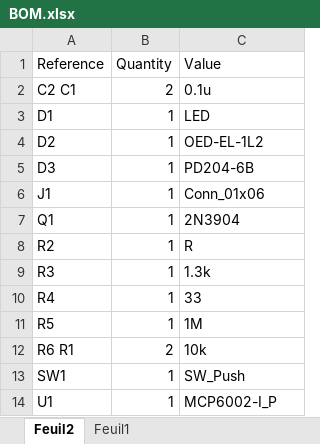
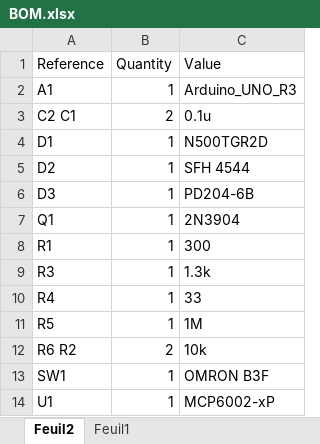
Before and after one commit to jscastonguay/Mesure-distance-par-relfexion-optique, an Excel workbook: Mesure-distance-par-reflexion-optique/BOM.xlsx, sheet Feuil2, drawn as a sheet; values as stored, in another font and other column widths than the file's, no borders; table styles not drawn; removed rows and columns are numbered as before the commit, all else as after; the diff names each change by its address in the sheet, - before the commit and + after, or states it on an @@ line.

```diff
--- a/Mesure-distance-par-reflexion-optique/BOM.xlsx (sheet Feuil2)
+++ b/Mesure-distance-par-reflexion-optique/BOM.xlsx (sheet Feuil2)
+row 2: A1 | 1 | Arduino_UNO_R3
-C4 (Value): LED
+C4 (Value): N500TGR2D
-C5 (Value): OED-EL-1L2
+C5 (Value): SFH 4544
-row 6: J1 | 1 | Conn_01x06
-row 8: R2 | 1 | R
+row 8: R1 | 1 | 300
-A12 (Reference): R6 R1
+A12 (Reference): R6 R2
-C13 (Value): SW_Push
+C13 (Value): OMRON B3F
-C14 (Value): MCP6002-I_P
+C14 (Value): MCP6002-xP
```
Also changed, not shown: 8 other files.
